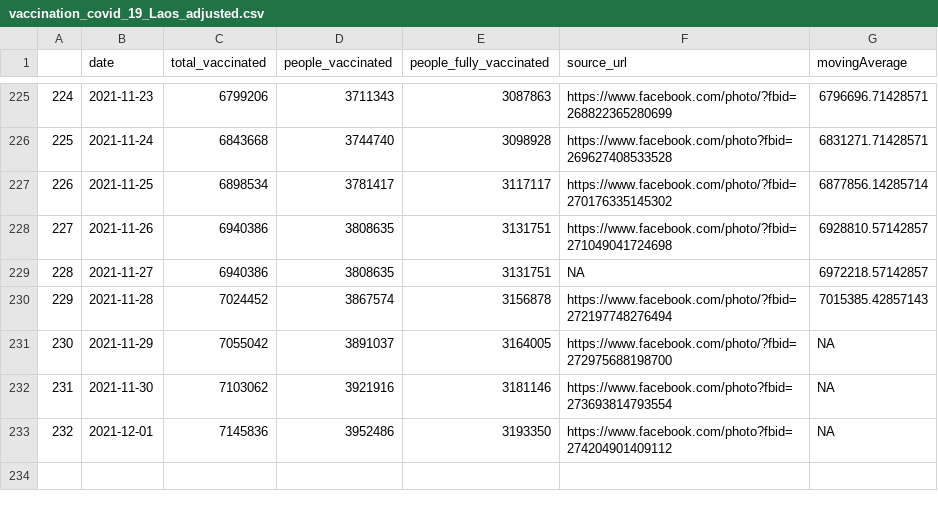
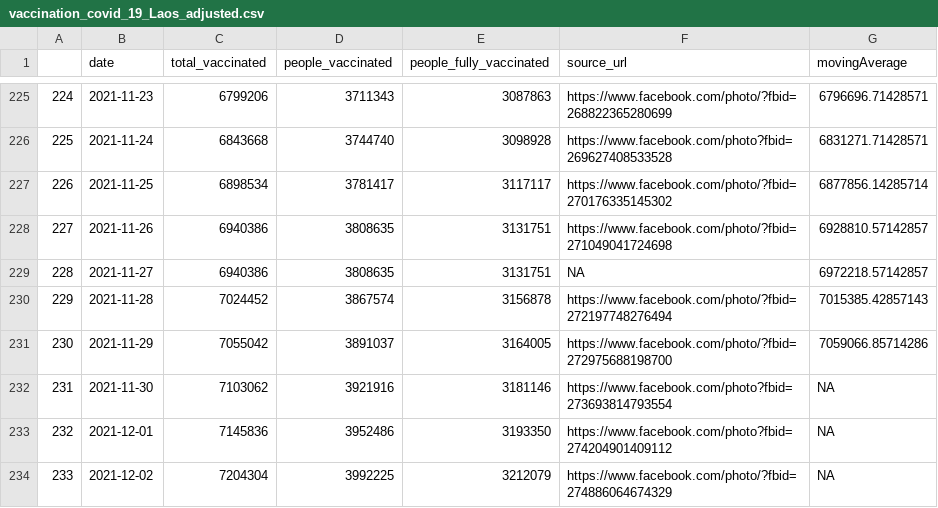
Before and after one commit to douangtavanh/covid-19-data-laos, a CSV file: data/vaccination_covid_19_Laos_adjusted.csv, drawn as a sheet; only a part is shown, gaps mark what is left out.

Commit message:
update data

```diff
--- a/data/vaccination_covid_19_Laos_adjusted.csv
+++ b/data/vaccination_covid_19_Laos_adjusted.csv
@@ -230,4 +230,5 @@
 "229",2021-11-28,7024452,3867574,3156878,"https://www.facebook.com/photo/?fbid=272197748276494",7015385.42857143
-"230",2021-11-29,7055042,3891037,3164005,"https://www.facebook.com/photo/?fbid=272975688198700",NA
+"230",2021-11-29,7055042,3891037,3164005,"https://www.facebook.com/photo/?fbid=272975688198700",7059066.85714286
 "231",2021-11-30,7103062,3921916,3181146,"https://www.facebook.com/photo?fbid=273693814793554",NA
 "232",2021-12-01,7145836,3952486,3193350,"https://www.facebook.com/photo?fbid=274204901409112",NA
+"233",2021-12-02,7204304,3992225,3212079,"https://www.facebook.com/photo/?fbid=274886064674329",NA
```
Also changed, not shown: data/vaccination_covid_19_Laos.csv, 1 other file.
